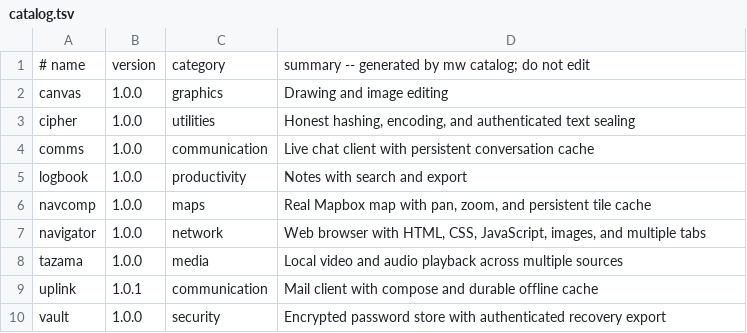
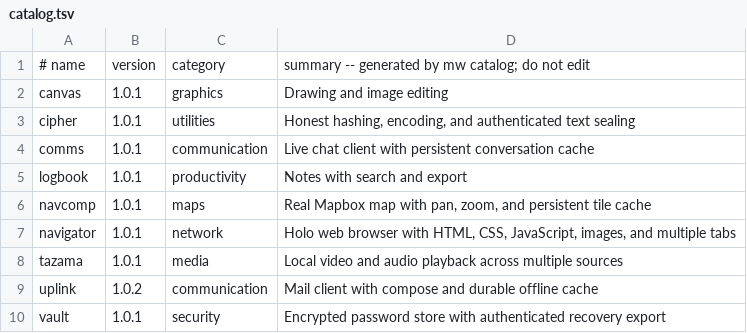
Before and after one commit to lordsombo/sbr-apps, a TSV file: catalog.tsv, drawn as a sheet.

```diff
--- a/catalog.tsv
+++ b/catalog.tsv
@@ -1,10 +1,10 @@
 # name	version	category	summary -- generated by mw catalog; do not edit
-canvas	1.0.0	graphics	Drawing and image editing
-cipher	1.0.0	utilities	Honest hashing, encoding, and authenticated text sealing
-comms	1.0.0	communication	Live chat client with persistent conversation cache
-logbook	1.0.0	productivity	Notes with search and export
-navcomp	1.0.0	maps	Real Mapbox map with pan, zoom, and persistent tile cache
-navigator	1.0.0	network	Web browser with HTML, CSS, JavaScript, images, and multiple tabs
-tazama	1.0.0	media	Local video and audio playback across multiple sources
-uplink	1.0.1	communication	Mail client with compose and durable offline cache
-vault	1.0.0	security	Encrypted password store with authenticated recovery export
+canvas	1.0.1	graphics	Drawing and image editing
+cipher	1.0.1	utilities	Honest hashing, encoding, and authenticated text sealing
+comms	1.0.1	communication	Live chat client with persistent conversation cache
+logbook	1.0.1	productivity	Notes with search and export
+navcomp	1.0.1	maps	Real Mapbox map with pan, zoom, and persistent tile cache
+navigator	1.0.1	network	Holo web browser with HTML, CSS, JavaScript, images, and multiple tabs
+tazama	1.0.1	media	Local video and audio playback across multiple sources
+uplink	1.0.2	communication	Mail client with compose and durable offline cache
+vault	1.0.1	security	Encrypted password store with authenticated recovery export
```
Also changed, not shown: 9 other files.
